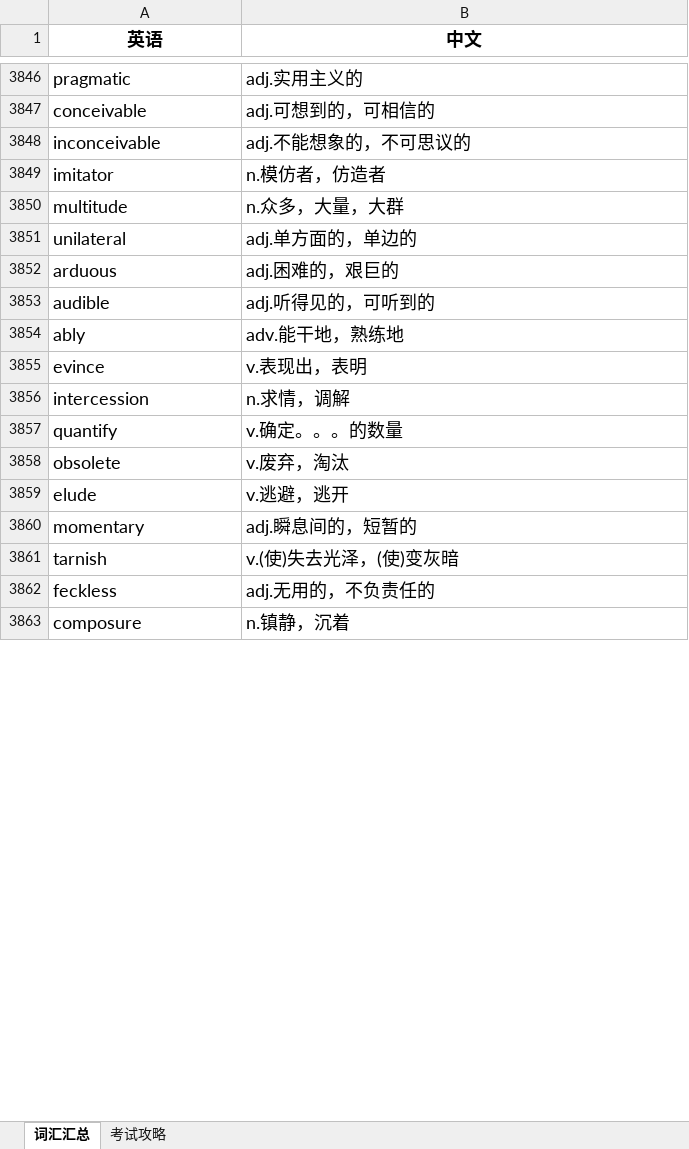
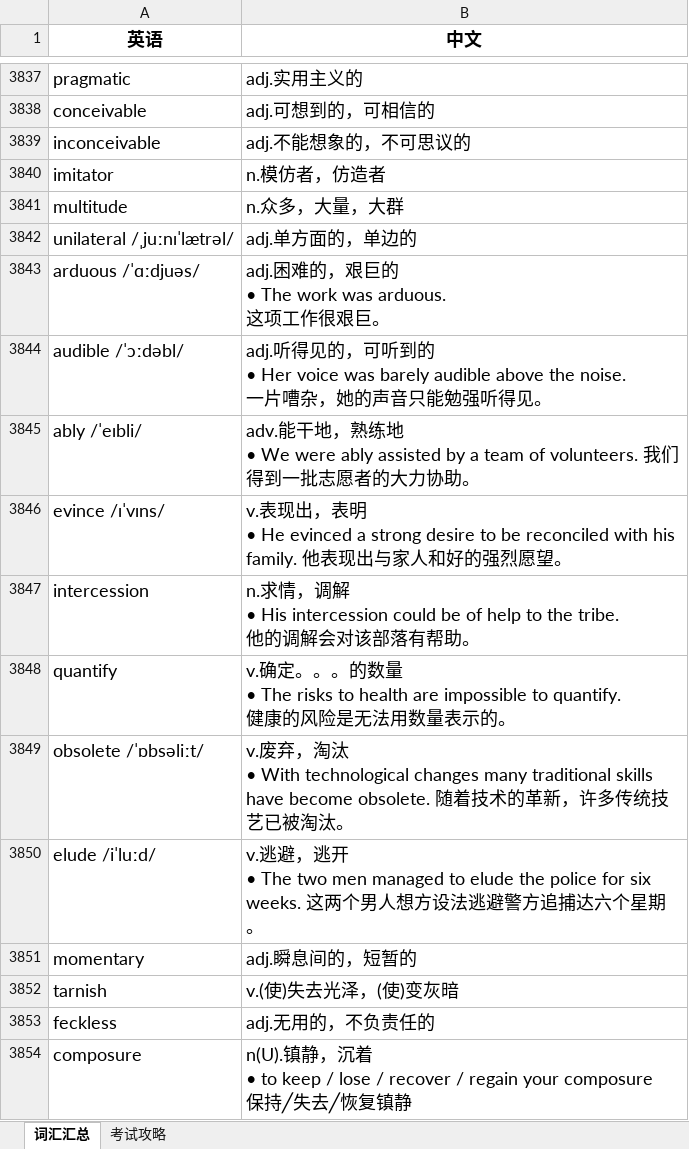
Before and after one commit to FondKevinZhao/BEC, an Excel workbook: BEC/05-词汇相关/BEC词汇随身记.xlsx, sheet 词汇汇总, drawn as a sheet; only a part is shown, gaps mark what is left out; values as stored, in another font and other column widths than the file's, no borders; removed rows and columns are numbered as before the commit, all else as after; ↵ is a line break in a cell; the diff covers the shown part only; the diff names each change by its address in the sheet, - before the commit and + after, or states it on an @@ line.

```diff
--- a/BEC/05-词汇相关/BEC词汇随身记.xlsx (sheet 词汇汇总)
+++ b/BEC/05-词汇相关/BEC词汇随身记.xlsx (sheet 词汇汇总)
-A3842 (英语): unilateral
+A3842 (英语): unilateral /ˌjuːnɪˈlætrəl/
-row 3852: arduous | adj.困难的，艰巨的
-row 3853: audible | adj.听得见的，可听到的
-row 3854: ably | adv.能干地，熟练地
-row 3855: evince | v.表现出，表明
+row 3843: arduous /ˈɑːdjuəs/ | adj.困难的，艰巨的 ↵ • The work was arduous. ↵ 这项工作很艰巨。
+row 3844: audible /ˈɔːdəbl/ | adj.听得见的，可听到的 ↵ • Her voice was barely audible above the noise. ↵ 一片嘈杂，她的声音只能勉强听得见。
+row 3845: ably /ˈeɪbli/ | adv.能干地，熟练地 ↵ • We were ably assisted by a team of volunteers. 我们得到一批志愿者的大力协助。
+row 3846: evince /ɪˈvɪns/ | v.表现出，表明 ↵ • He evinced a strong desire to be reconciled with his family. 他表现出与家人和好的强烈愿望。
-B3847 (中文): n.求情，调解
+B3847 (中文): n.求情，调解 ↵ • His intercession could be of help to the tribe. ↵ 他的调解会对该部落有帮助。
-B3848 (中文): v.确定。。。的数量
+B3848 (中文): v.确定。。。的数量 ↵ • The risks to health are impossible to quantify. ↵ 健康的风险是无法用数量表示的。
-row 3858: obsolete | v.废弃，淘汰
-row 3859: elude | v.逃避，逃开
+row 3849: obsolete /ˈɒbsəliːt/ | v.废弃，淘汰 ↵ • With technological changes many traditional skills have become obsolete. 随着技术的革新，许多传统技艺已被淘汰。
+row 3850: elude /iˈluːd/ | v.逃避，逃开 ↵ • The two men managed to elude the police for six weeks. 这两个男人想方设法逃避警方追捕达六个星期。
-B3854 (中文): n.镇静，沉着
+B3854 (中文): n(U).镇静，沉着 ↵ • to keep / lose / recover / regain your composure ↵ 保持╱失去╱恢复镇静
```
Also changed, not shown: 145 added rows, 159 removed rows, 194 edited cells and cell formats elsewhere in this sheet, 自考/00096-外刊经贸知识选读/00096外刊经贸知识选读.xlsx, 9 other files.
